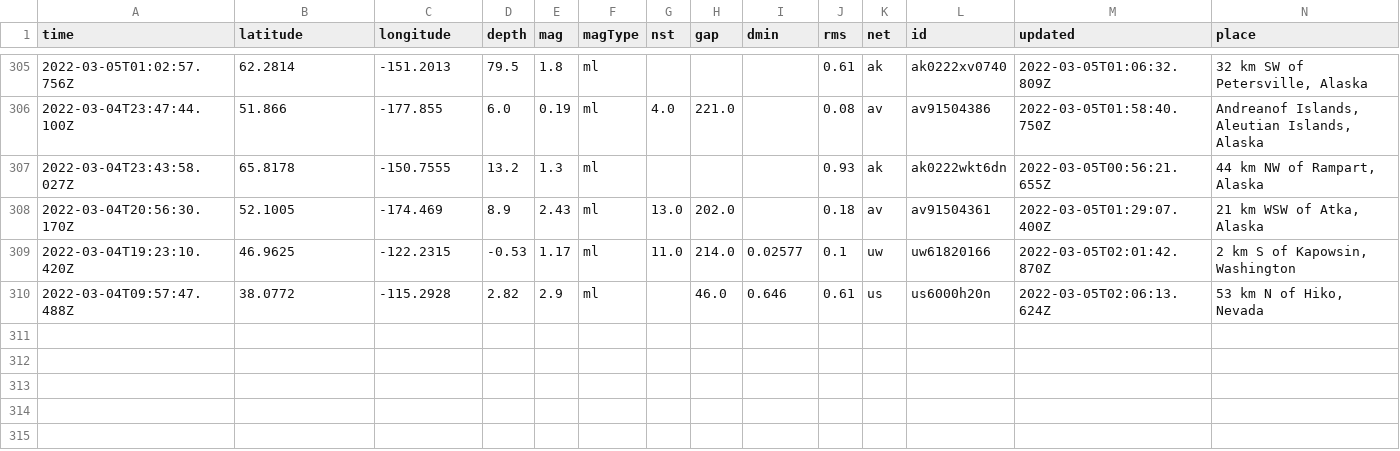
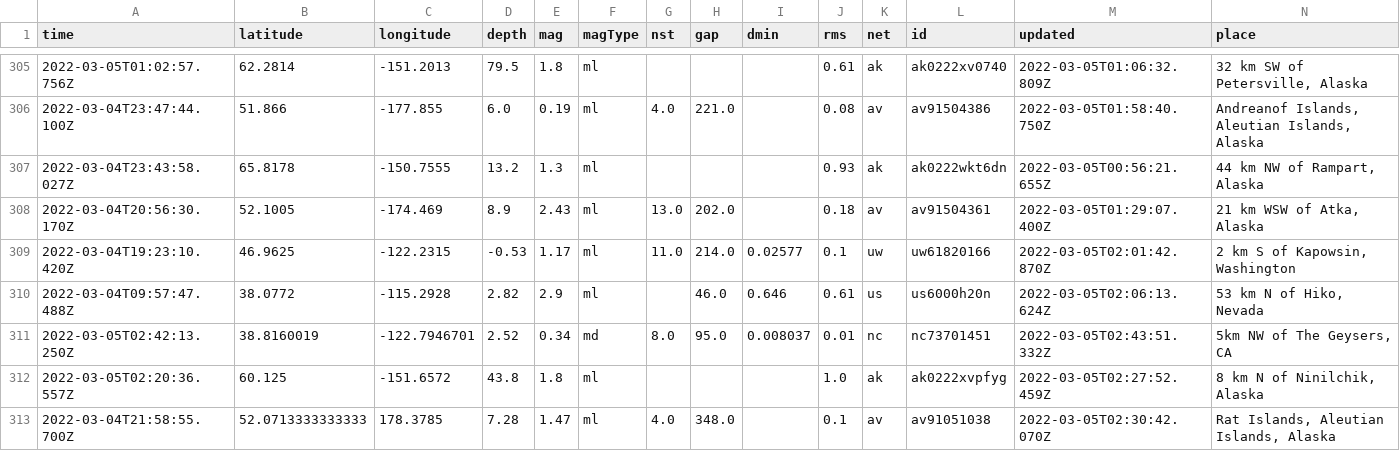
Before and after one commit to chadday/nicar-gitaction, a CSV file: usgs_main.csv, drawn as a sheet; only a part is shown, gaps mark what is left out; rows hold the shown columns only; the diff names each change by its address in the sheet, - before the commit and + after, or states it on an @@ line.

```diff
--- a/usgs_main.csv
+++ b/usgs_main.csv
+row 311: 2022-03-05T02:42:13.250Z | 38.8160019 | -122.7946701 | 2.52 | 0.34 | md | 8.0 | 95.0 | 0.008037 | 0.01 | nc | nc73701451 | 2022-03-05T02:43:51.332Z | 5km NW of The Geysers, CA
+row 312: 2022-03-05T02:20:36.557Z | 60.125 | -151.6572 | 43.8 | 1.8 | ml |  |  |  | 1.0 | ak | ak0222xvpfyg | 2022-03-05T02:27:52.459Z | 8 km N of Ninilchik, Alaska
+row 313: 2022-03-04T21:58:55.700Z | 52.0713333333333 | 178.3785 | 7.28 | 1.47 | ml | 4.0 | 348.0 |  | 0.1 | av | av91051038 | 2022-03-05T02:30:42.070Z | Rat Islands, Aleutian Islands, Alaska
```
Also changed, not shown: usgs_current.csv.
